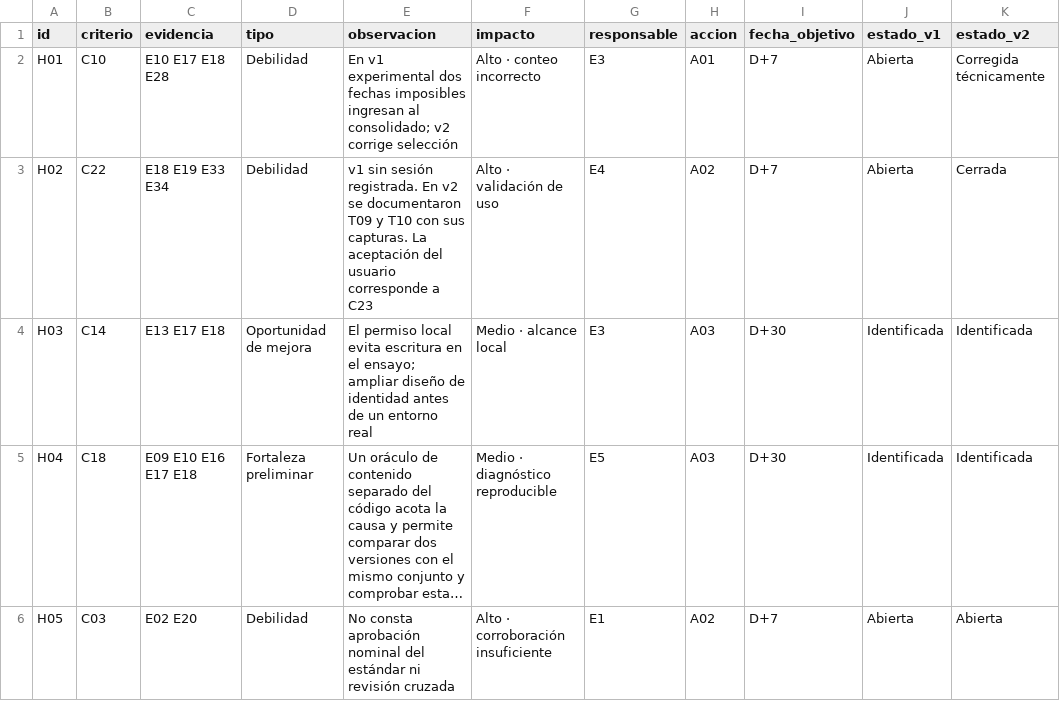
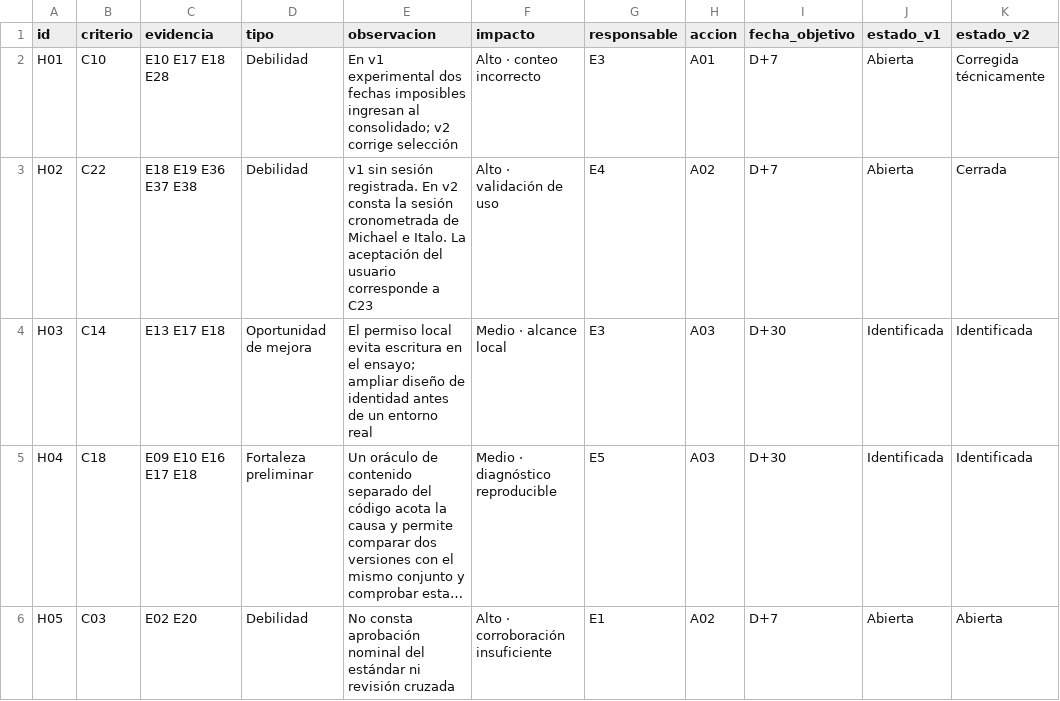
Before and after one commit to cmezav/panviz-scampi-tp9, a CSV file: 06_evidencias/hallazgos.csv, drawn as a sheet; long unchanged cells end in ….

```diff
--- a/06_evidencias/hallazgos.csv
+++ b/06_evidencias/hallazgos.csv
@@ -2,3 +2,3 @@ id,criterio,evidencia,tipo,observacion,impacto,responsable,accion,fecha_objetivo
 H01,C10,E10 E17 E18 E28,Debilidad,En v1 experimental dos fechas imposibles ingresan al consolidado; v2 corrige selección,Alto · conteo incorrecto,E3,A01,D+7,Abierta,Corregida técnicamente
-H02,C22,E18 E19 E33 E34,Debilidad,v1 sin sesión registrada. En v2 se documentaron T09 y T10 con sus capturas. La aceptación del usuario corresponde a C23,Alto · validación de uso,E4,A02,D+7,Abierta,Cerrada
+H02,C22,E18 E19 E36 E37 E38,Debilidad,v1 sin sesión registrada. En v2 consta la sesión cronometrada de Michael e Italo. La aceptación del usuario corresponde a C23,Alto · validación de uso,E4,A02,D+7,Abierta,Cerrada
 H03,C14,E13 E17 E18,Oportunidad de mejora,El permiso local evita escritura en el ensayo; ampliar diseño de identidad antes de un entorno real,Medio · alcance local,E3,A03,D+30,Identificada,Identificada
```
Also changed, not shown: 07_tablero/exportaciones/criterios.csv, 07_tablero/exportaciones/evidencias.csv, 12 other files.
